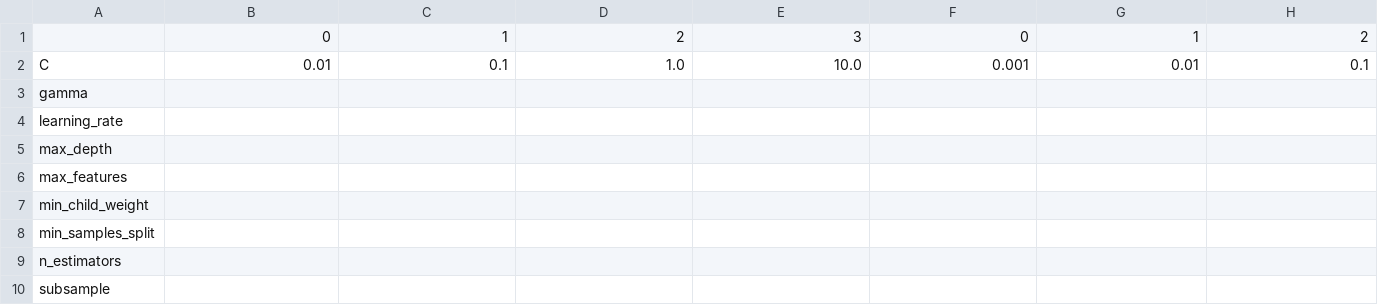
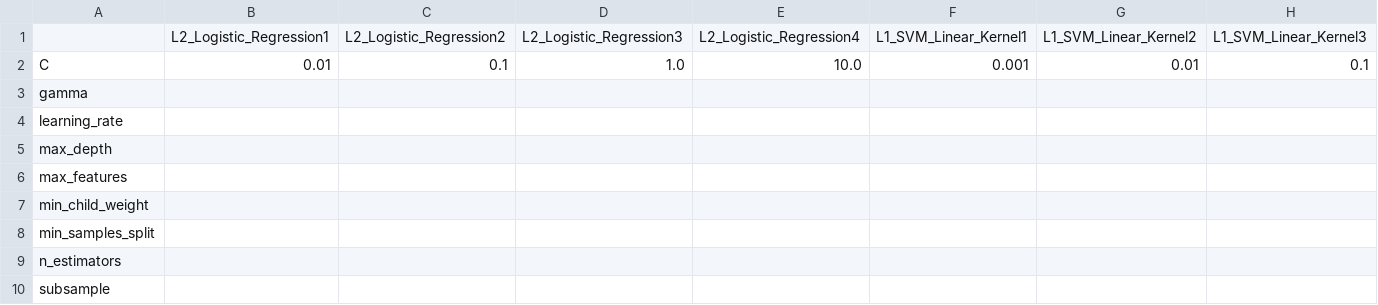
Before and after one commit to SchlossLab/Topcuoglu_ML_mBio_2020, a CSV file: data/process/param_grid.csv, drawn as a sheet; only a part is shown; removed rows and columns are numbered as before the commit, all else as after; rows hold the shown columns only; the diff names each change by its address in the sheet, - before the commit and + after, or states it on an @@ line.

```diff
--- a/data/process/param_grid.csv
+++ b/data/process/param_grid.csv
-row 1:  | 0 | 1 | 2 | 3 | 0 | 1 | 2
+row 1:  | L2_Logistic_Regression1 | L2_Logistic_Regression2 | L2_Logistic_Regression3 | L2_Logistic_Regression4 | L1_SVM_Linear_Kernel1 | L1_SVM_Linear_Kernel2 | L1_SVM_Linear_Kernel3
```
Also changed, not shown: 1 other file.
